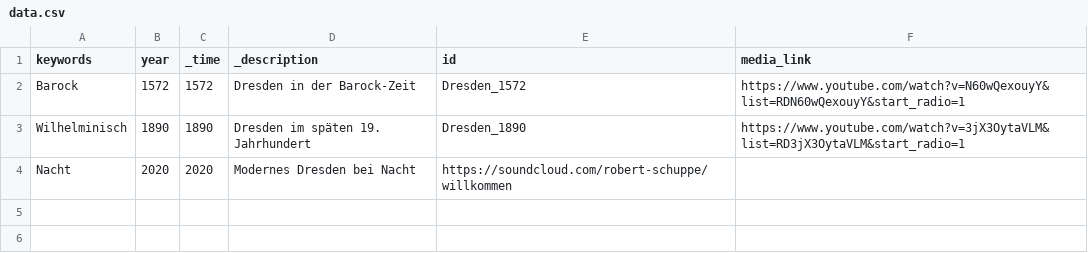
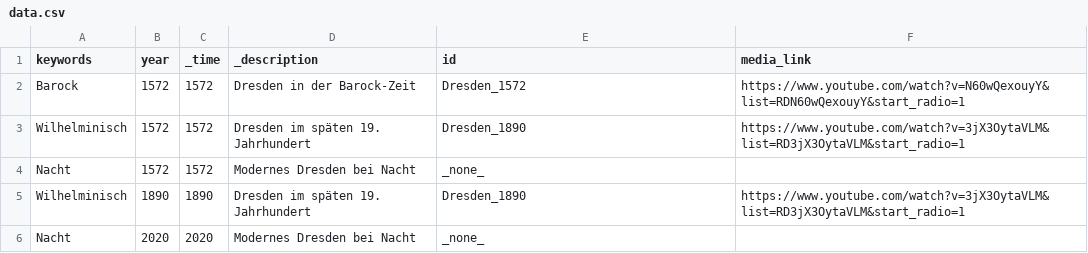
Before and after one commit to robertcornelisschuppe/vikus-viewer-dresden, a CSV file: data.csv, drawn as a sheet.

Commit message:
Revise data.csv with new and corrected entries
Updated entries for keywords and added missing records.

```diff
--- a/data.csv
+++ b/data.csv
@@ -2,3 +2,5 @@ keywords,year,_time,_description,id,media_link
 Barock,1572,1572,Dresden in der Barock-Zeit,Dresden_1572, https://www.youtube.com/watch?v=N60wQexouyY&list=RDN60wQexouyY&start_radio=1
+Wilhelminisch,1572,1572,Dresden im späten 19. Jahrhundert,Dresden_1890, https://www.youtube.com/watch?v=3jX3OytaVLM&list=RD3jX3OytaVLM&start_radio=1
+Nacht,1572,1572,Modernes Dresden bei Nacht,_none_
 Wilhelminisch,1890,1890,Dresden im späten 19. Jahrhundert,Dresden_1890, https://www.youtube.com/watch?v=3jX3OytaVLM&list=RD3jX3OytaVLM&start_radio=1
-Nacht,2020,2020,Modernes Dresden bei Nacht,https://soundcloud.com/robert-schuppe/willkommen
+Nacht,2020,2020,Modernes Dresden bei Nacht,_none_
```
